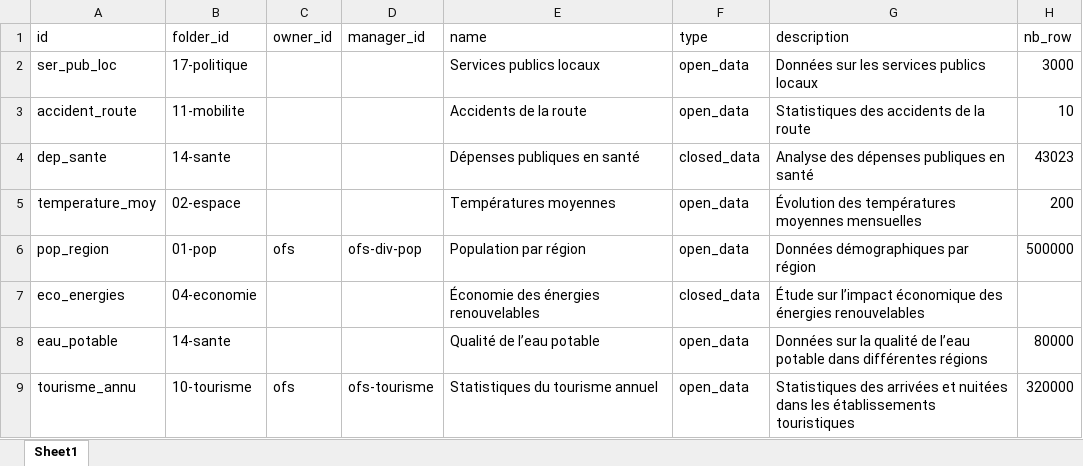
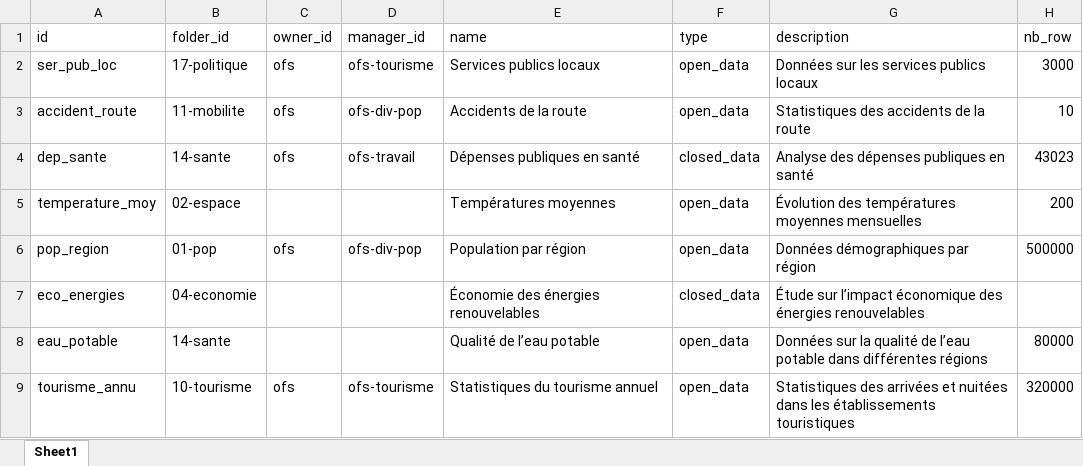
Before and after one commit to bassim-matar/datannur-app, an Excel workbook: data/db_source/dataset.xlsx, sheet Sheet1, drawn as a sheet; only a part is shown; values as stored, in another font and other column widths than the file's, no borders; table styles not drawn; the diff names each change by its address in the sheet, - before the commit and + after, or states it on an @@ line.

```diff
--- a/data/db_source/dataset.xlsx (sheet Sheet1)
+++ b/data/db_source/dataset.xlsx (sheet Sheet1)
-C2:C4 (owner_id): (empty)
+C2:C4 (owner_id): ofs
-D2 (manager_id): (empty)
+D2 (manager_id): ofs-tourisme
-D3 (manager_id): (empty)
+D3 (manager_id): ofs-div-pop
-D4 (manager_id): (empty)
+D4 (manager_id): ofs-travail
```
Also changed, not shown: 6 other files.
